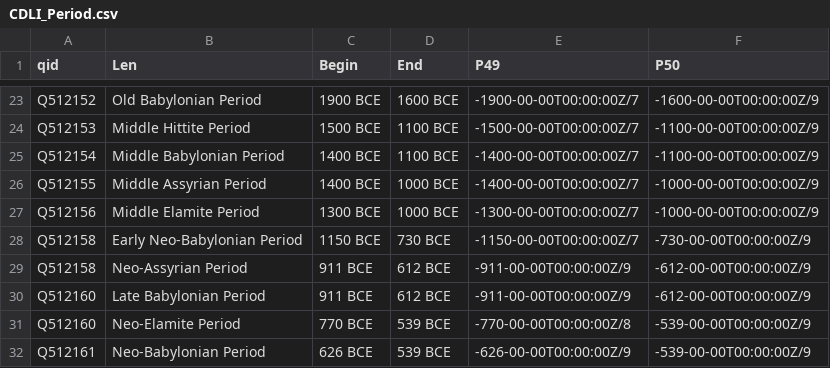
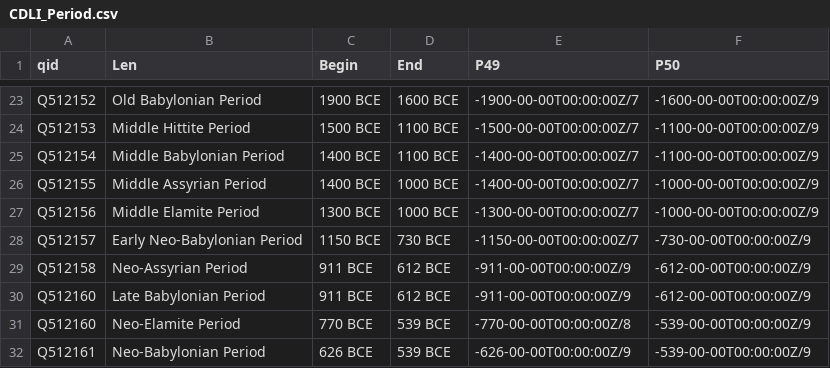
Before and after one commit to admndrsn/factgrid-cdli-artifact-workflow, a CSV file: inputs/cdli_lookup_sources/CDLI_Period.csv, drawn as a sheet; only a part is shown, gaps mark what is left out.

Commit message:
Add FactGrid CDLI travel resume state

```diff
--- a/inputs/cdli_lookup_sources/CDLI_Period.csv
+++ b/inputs/cdli_lookup_sources/CDLI_Period.csv
@@ -27,3 +27,3 @@ Q512155,Middle Assyrian Period,1400 BCE,1000 BCE,-1400-00-00T00:00:00Z/7,-1000-0
 Q512156,Middle Elamite Period,1300 BCE,1000 BCE,-1300-00-00T00:00:00Z/7,-1000-00-00T00:00:00Z/9
-Q512158,Early Neo-Babylonian Period,1150 BCE,730 BCE,-1150-00-00T00:00:00Z/7,-730-00-00T00:00:00Z/9
+Q512157,Early Neo-Babylonian Period,1150 BCE,730 BCE,-1150-00-00T00:00:00Z/7,-730-00-00T00:00:00Z/9
 Q512158,Neo-Assyrian Period,911 BCE,612 BCE,-911-00-00T00:00:00Z/9,-612-00-00T00:00:00Z/9
```
Also changed, not shown: 14 other files.
